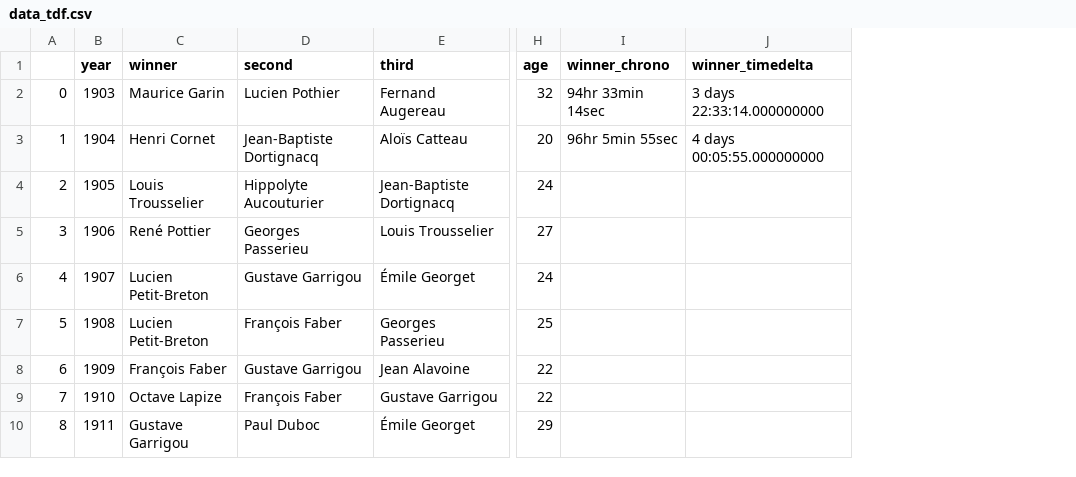
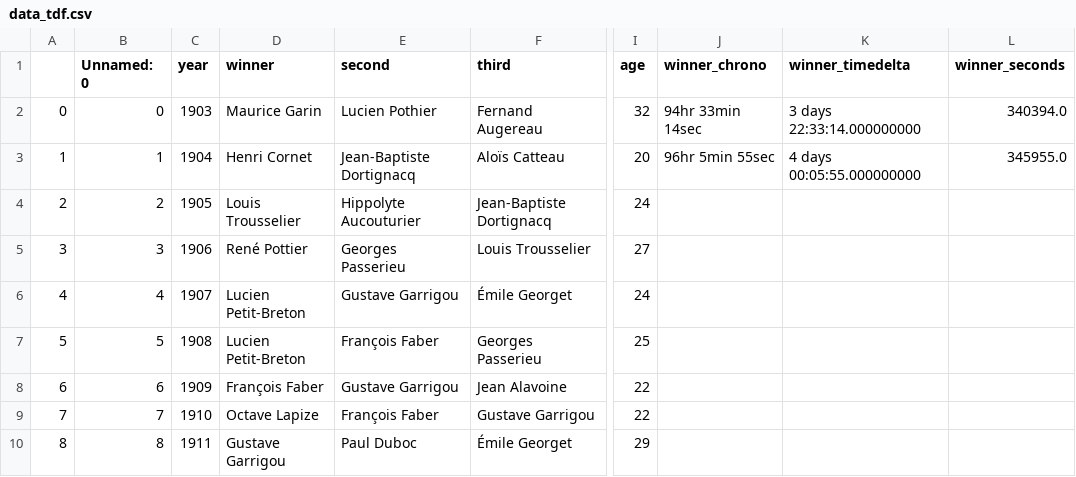
Before and after one commit to RomainMularczyk/data_tour, a CSV file: data_tdf.csv, drawn as a sheet; only a part is shown, gaps mark what is left out; the diff names each change by its address in the sheet, - before the commit and + after, or states it on an @@ line.

Commit message:
Cleaned up data and beginning of EDA

```diff
--- a/data_tdf.csv
+++ b/data_tdf.csv
+column B (Unnamed: 0), rows 2-10: 0 | 1 | 2 | 3 | 4 | 5 | 6 | 7 | 8
+column L (winner_seconds), rows 2-3: 340394.0 | 345955.0
```
Also changed, not shown: 4 other files.
